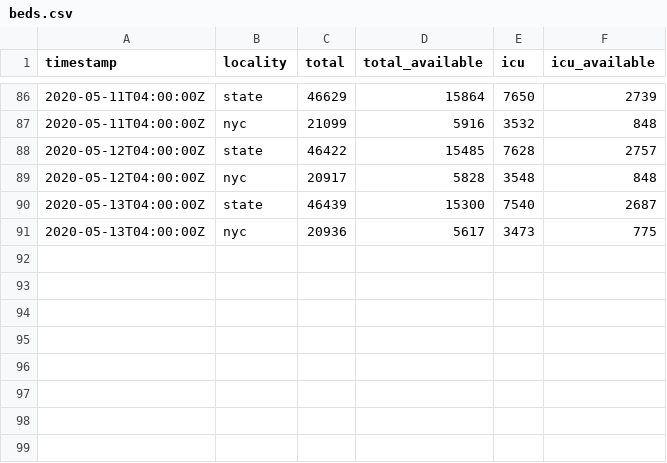
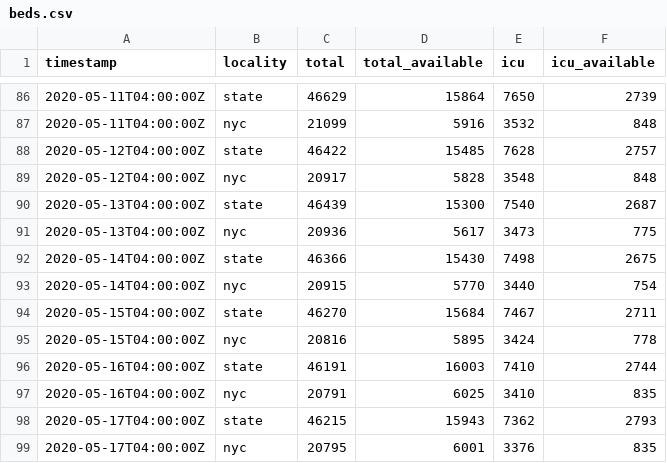
Before and after one commit to thecityny/covid-19-nyc-data, a CSV file: beds.csv, drawn as a sheet; only a part is shown, gaps mark what is left out; the diff names each change by its address in the sheet, - before the commit and + after, or states it on an @@ line.

Commit message:
Beds 5/14 data, hospitalized 5/17 data

```diff
--- a/beds.csv
+++ b/beds.csv
+row 92: 2020-05-14T04:00:00Z | state | 46366 | 15430 | 7498 | 2675
+row 93: 2020-05-14T04:00:00Z | nyc | 20915 | 5770 | 3440 | 754
+row 94: 2020-05-15T04:00:00Z | state | 46270 | 15684 | 7467 | 2711
+row 95: 2020-05-15T04:00:00Z | nyc | 20816 | 5895 | 3424 | 778
+row 96: 2020-05-16T04:00:00Z | state | 46191 | 16003 | 7410 | 2744
+row 97: 2020-05-16T04:00:00Z | nyc | 20791 | 6025 | 3410 | 835
+row 98: 2020-05-17T04:00:00Z | state | 46215 | 15943 | 7362 | 2793
+row 99: 2020-05-17T04:00:00Z | nyc | 20795 | 6001 | 3376 | 835
```
Also changed, not shown: hospitalized.csv.
